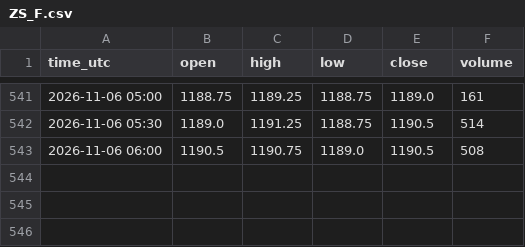
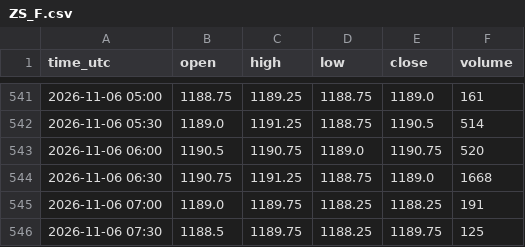
Before and after one commit to madkffs/vegoil-data, a CSV file: data/intraday/ZS_F.csv, drawn as a sheet; only a part is shown, gaps mark what is left out.

Commit message:
data 2026-11-06T07:56Z

```diff
--- a/data/intraday/ZS_F.csv
+++ b/data/intraday/ZS_F.csv
@@ -542,2 +542,5 @@ time_utc,open,high,low,close,volume
 2026-11-06 05:30,1189.0,1191.25,1188.75,1190.5,514
-2026-11-06 06:00,1190.5,1190.75,1189.0,1190.5,508
+2026-11-06 06:00,1190.5,1190.75,1189.0,1190.75,520
+2026-11-06 06:30,1190.75,1191.25,1188.75,1189.0,1668
+2026-11-06 07:00,1189.0,1189.75,1188.25,1188.25,191
+2026-11-06 07:30,1188.5,1189.75,1188.25,1189.75,125
```
Also changed, not shown: data/intraday/BZ_F.csv, data/intraday/HO_F.csv, 56 other files.
